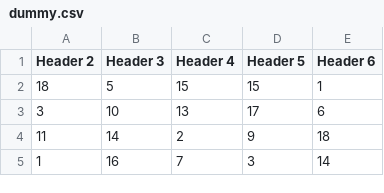
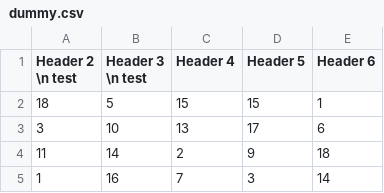
Before and after one commit to theoatopen/dummy_data, a CSV file: dummy.csv, drawn as a sheet; only a part is shown.

Commit message:
hello

```diff
--- a/dummy.csv
+++ b/dummy.csv
@@ -1,2 +1,2 @@
-Header 2,Header 3,Header 4,Header 5,Header 6
+Header 2 \n test,Header 3 \n test,Header 4,Header 5,Header 6
 18,5,15,15,1
```
